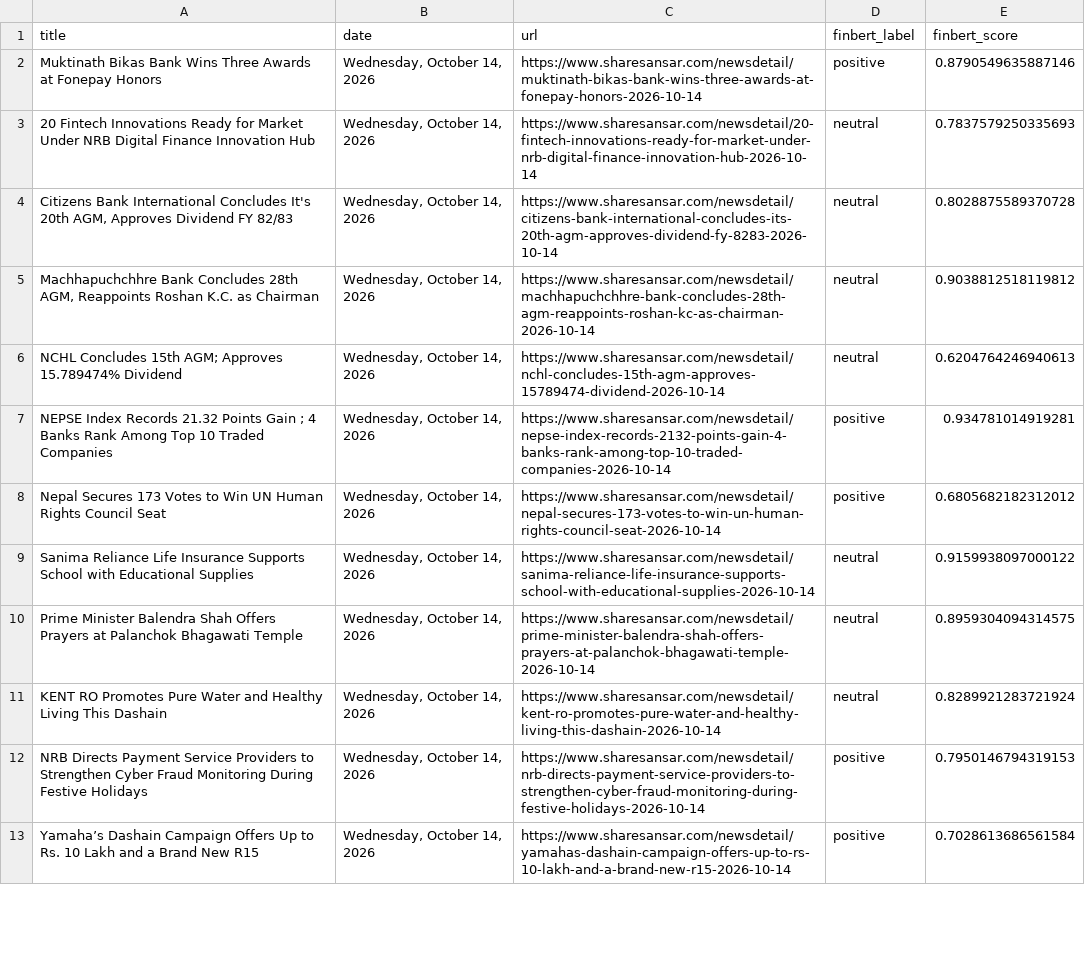
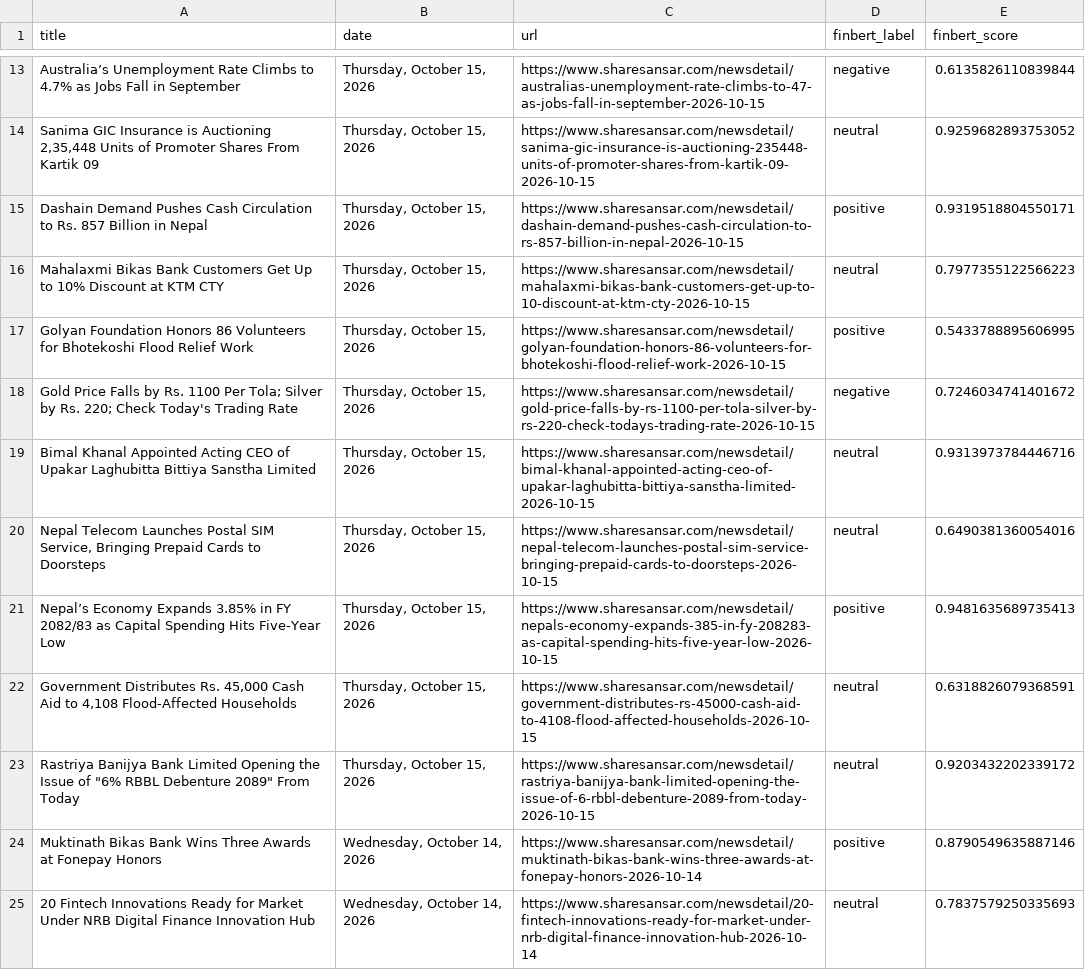
Before and after one commit to roshanpandey-1/Nepal-Stock-Market-Predictor-Dashboard, a CSV file: deploy_data/news/news_sentiment.csv, drawn as a sheet; only a part is shown, gaps mark what is left out; the shorter side is filled out with more unchanged rows; the diff covers the shown part only; the diff names each change by its address in the sheet, - before the commit and + after, or states it on an @@ line.

```diff
--- a/deploy_data/news/news_sentiment.csv
+++ b/deploy_data/news/news_sentiment.csv
+row 13: Australia’s Unemployment Rate Climbs to 4.7% as Jobs Fall in September | Thursday, October 15, 2026 | https://www.sharesansar.com/newsdetail/australias-unemployment-rate-climbs-to-47-as-jobs-fall-in-september-2026-10-15 | negative | 0.6135826110839844
+row 14: Sanima GIC Insurance is Auctioning 2,35,448 Units of Promoter Shares From Kartik 09 | Thursday, October 15, 2026 | https://www.sharesansar.com/newsdetail/sanima-gic-insurance-is-auctioning-235448-units-of-promoter-shares-from-kartik-09-2026-10-15 | neutral | 0.9259682893753052
+row 15: Dashain Demand Pushes Cash Circulation to Rs. 857 Billion in Nepal | Thursday, October 15, 2026 | https://www.sharesansar.com/newsdetail/dashain-demand-pushes-cash-circulation-to-rs-857-billion-in-nepal-2026-10-15 | positive | 0.9319518804550171
+row 16: Mahalaxmi Bikas Bank Customers Get Up to 10% Discount at KTM CTY | Thursday, October 15, 2026 | https://www.sharesansar.com/newsdetail/mahalaxmi-bikas-bank-customers-get-up-to-10-discount-at-ktm-cty-2026-10-15 | neutral | 0.7977355122566223
+row 17: Golyan Foundation Honors 86 Volunteers for Bhotekoshi Flood Relief Work | Thursday, October 15, 2026 | https://www.sharesansar.com/newsdetail/golyan-foundation-honors-86-volunteers-for-bhotekoshi-flood-relief-work-2026-10-15 | positive | 0.5433788895606995
+row 18: Gold Price Falls by Rs. 1100 Per Tola; Silver by Rs. 220; Check Today's Trading Rate | Thursday, October 15, 2026 | https://www.sharesansar.com/newsdetail/gold-price-falls-by-rs-1100-per-tola-silver-by-rs-220-check-todays-trading-rate-2026-10-15 | negative | 0.7246034741401672
+row 19: Bimal Khanal Appointed Acting CEO of Upakar Laghubitta Bittiya Sanstha Limited | Thursday, October 15, 2026 | https://www.sharesansar.com/newsdetail/bimal-khanal-appointed-acting-ceo-of-upakar-laghubitta-bittiya-sanstha-limited-2026-10-15 | neutral | 0.9313973784446716
+row 20: Nepal Telecom Launches Postal SIM Service, Bringing Prepaid Cards to Doorsteps | Thursday, October 15, 2026 | https://www.sharesansar.com/newsdetail/nepal-telecom-launches-postal-sim-service-bringing-prepaid-cards-to-doorsteps-2026-10-15 | neutral | 0.6490381360054016
+row 21: Nepal’s Economy Expands 3.85% in FY 2082/83 as Capital Spending Hits Five-Year Low | Thursday, October 15, 2026 | https://www.sharesansar.com/newsdetail/nepals-economy-expands-385-in-fy-208283-as-capital-spending-hits-five-year-low-2026-10-15 | positive | 0.9481635689735413
+row 22: Government Distributes Rs. 45,000 Cash Aid to 4,108 Flood-Affected Households | Thursday, October 15, 2026 | https://www.sharesansar.com/newsdetail/government-distributes-rs-45000-cash-aid-to-4108-flood-affected-households-2026-10-15 | neutral | 0.6318826079368591
+row 23: Rastriya Banijya Bank Limited Opening the Issue of "6% RBBL Debenture 2089" From Today | Thursday, October 15, 2026 | https://www.sharesansar.com/newsdetail/rastriya-banijya-bank-limited-opening-the-issue-of-6-rbbl-debenture-2089-from-today-2026-10-15 | neutral | 0.9203432202339172
```
Also changed, not shown: 11 added rows and 3 edited cells elsewhere in this file, deploy_data/news/daily_market_sentiment.csv.
